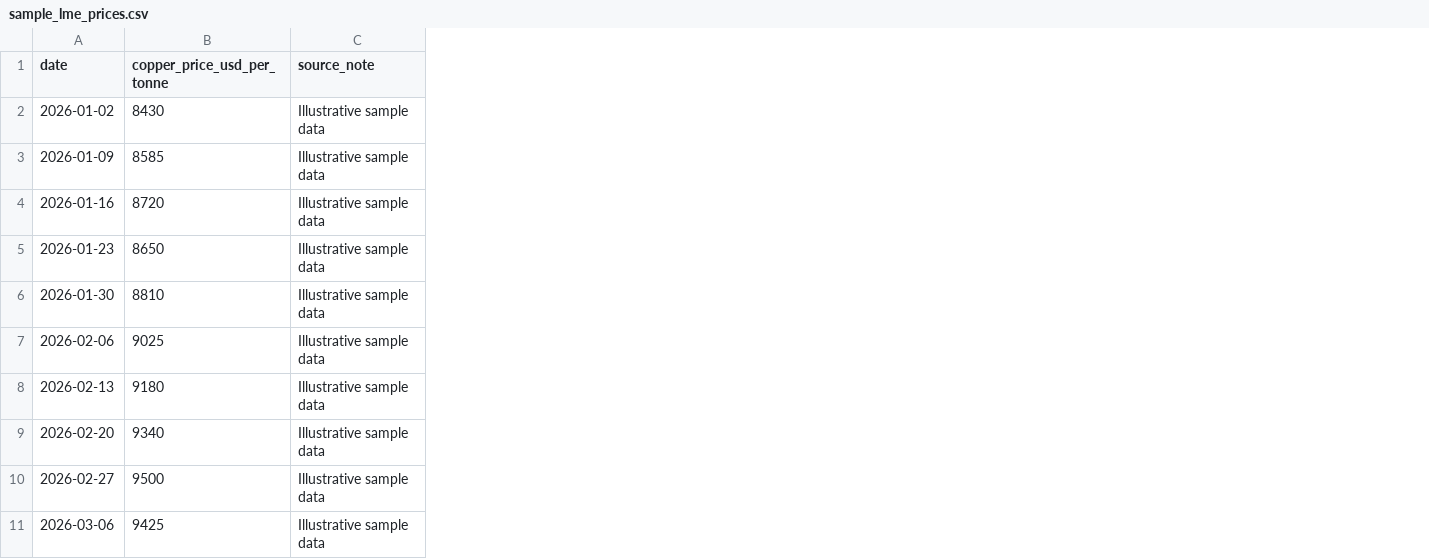
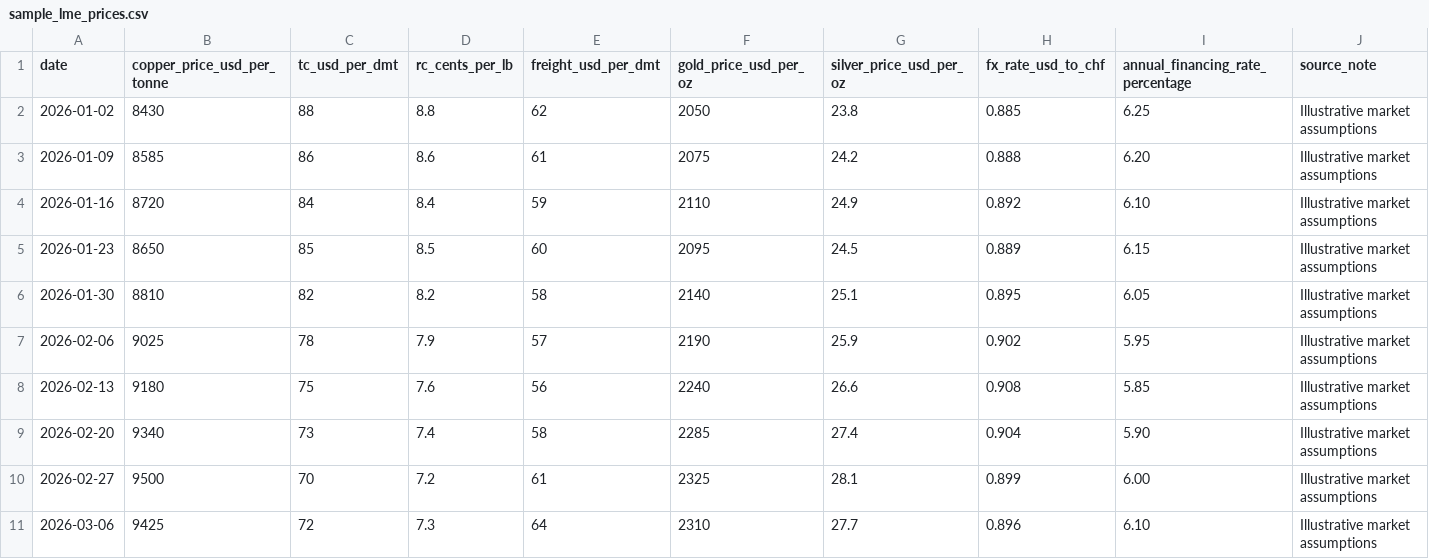
Before and after one commit to Finnzn/copper-concentrate-dashboard, a CSV file: data/sample_lme_prices.csv, drawn as a sheet; addresses are those after the commit; the diff names each change by its address in the sheet, - before the commit and + after, or states it on an @@ line.

```diff
--- a/data/sample_lme_prices.csv
+++ b/data/sample_lme_prices.csv
+column C (tc_usd_per_dmt), rows 2-11: 88 | 86 | 84 | 85 | 82 | 78 | 75 | 73 | 70 | 72
+column D (rc_cents_per_lb), rows 2-11: 8.8 | 8.6 | 8.4 | 8.5 | 8.2 | 7.9 | 7.6 | 7.4 | 7.2 | 7.3
+column E (freight_usd_per_dmt), rows 2-11: 62 | 61 | 59 | 60 | 58 | 57 | 56 | 58 | 61 | 64
+column F (gold_price_usd_per_oz), rows 2-11: 2050 | 2075 | 2110 | 2095 | 2140 | 2190 | 2240 | 2285 | 2325 | 2310
+column G (silver_price_usd_per_oz), rows 2-11: 23.8 | 24.2 | 24.9 | 24.5 | 25.1 | 25.9 | 26.6 | 27.4 | 28.1 | 27.7
+column H (fx_rate_usd_to_chf), rows 2-11: 0.885 | 0.888 | 0.892 | 0.889 | 0.895 | 0.902 | 0.908 | 0.904 | 0.899 | 0.896
+column I (annual_financing_rate_percentage), rows 2-11: 6.25 | 6.20 | 6.10 | 6.15 | 6.05 | 5.95 | 5.85 | 5.90 | 6.00 | 6.10
-J2:J11 (source_note): Illustrative sample data
+J2:J11 (source_note): Illustrative market assumptions
```
Also changed, not shown: 9 other files.
